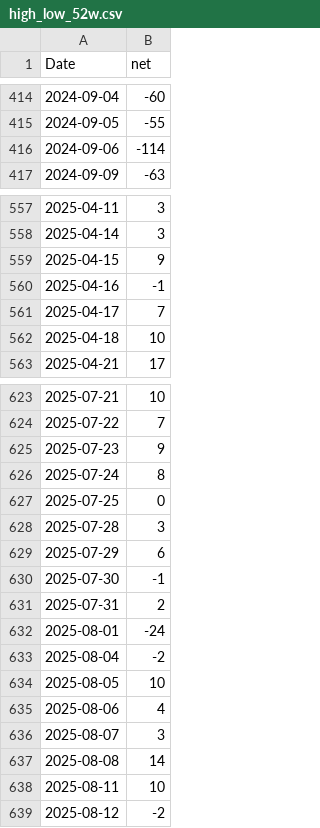
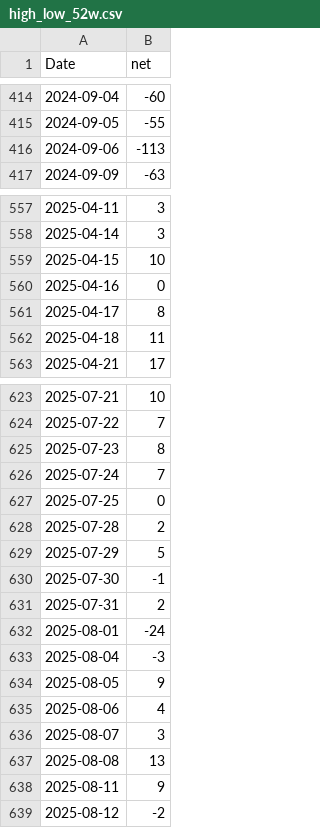
Before and after one commit to RacingRabbit/kospi-breadth, a CSV file: docs/data/high_low_52w.csv, drawn as a sheet; only a part is shown, gaps mark what is left out; the diff covers the shown part only.

```diff
--- a/docs/data/high_low_52w.csv
+++ b/docs/data/high_low_52w.csv
@@ -415,3 +415,3 @@ Date,net
 2024-09-05,-55
-2024-09-06,-114
+2024-09-06,-113
 2024-09-09,-63
@@ -558,6 +558,6 @@ Date,net
 2025-04-14,3
-2025-04-15,9
-2025-04-16,-1
-2025-04-17,7
-2025-04-18,10
+2025-04-15,10
+2025-04-16,0
+2025-04-17,8
+2025-04-18,11
 2025-04-21,17
@@ -624,7 +624,7 @@ Date,net
 2025-07-22,7
-2025-07-23,9
-2025-07-24,8
+2025-07-23,8
+2025-07-24,7
 2025-07-25,0
-2025-07-28,3
-2025-07-29,6
+2025-07-28,2
+2025-07-29,5
 2025-07-30,-1
@@ -632,8 +632,8 @@ Date,net
 2025-08-01,-24
-2025-08-04,-2
-2025-08-05,10
+2025-08-04,-3
+2025-08-05,9
 2025-08-06,4
 2025-08-07,3
-2025-08-08,14
-2025-08-11,10
+2025-08-08,13
+2025-08-11,9
 2025-08-12,-2
```
Also changed, not shown: 1 added row and 42 edited cells elsewhere in this file, docs/data/advance_decline.csv, docs/data/breadth_sma.csv, 2 other files.
